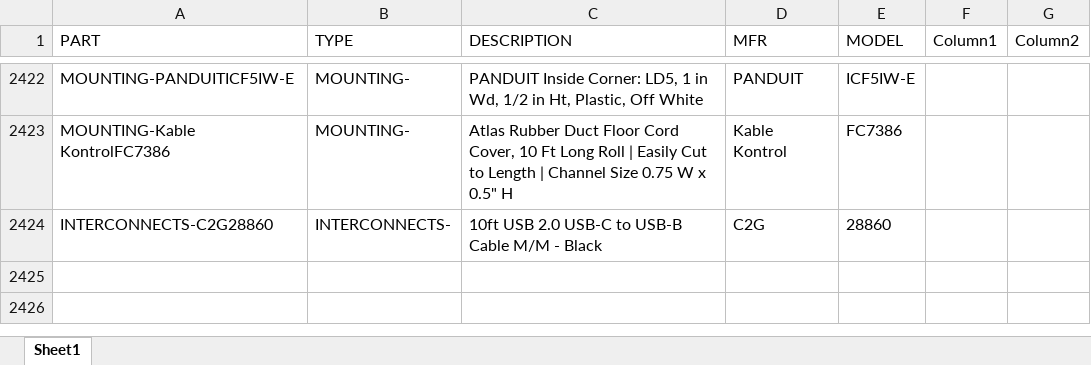
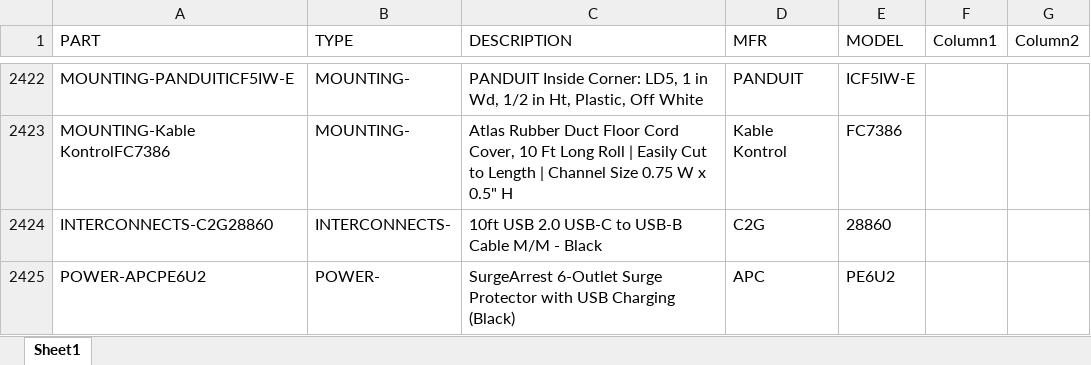
Before and after one commit to bruceb85/av_equipment_list, an Excel workbook: MASTER AV PRICING.xlsx, sheet Sheet1, drawn as a sheet; only a part is shown, gaps mark what is left out; values as stored, in another font and other column widths than the file's, no borders; conditional formats and table styles not drawn; the diff names each change by its address in the sheet, - before the commit and + after, or states it on an @@ line.

Commit message:
Update MASTER AV PRICING.xlsx

```diff
--- a/MASTER AV PRICING.xlsx (sheet Sheet1)
+++ b/MASTER AV PRICING.xlsx (sheet Sheet1)
+row 2425: POWER-APCPE6U2 | POWER- | SurgeArrest 6-Outlet Surge Protector with USB Charging (Black) | APC | PE6U2
```
